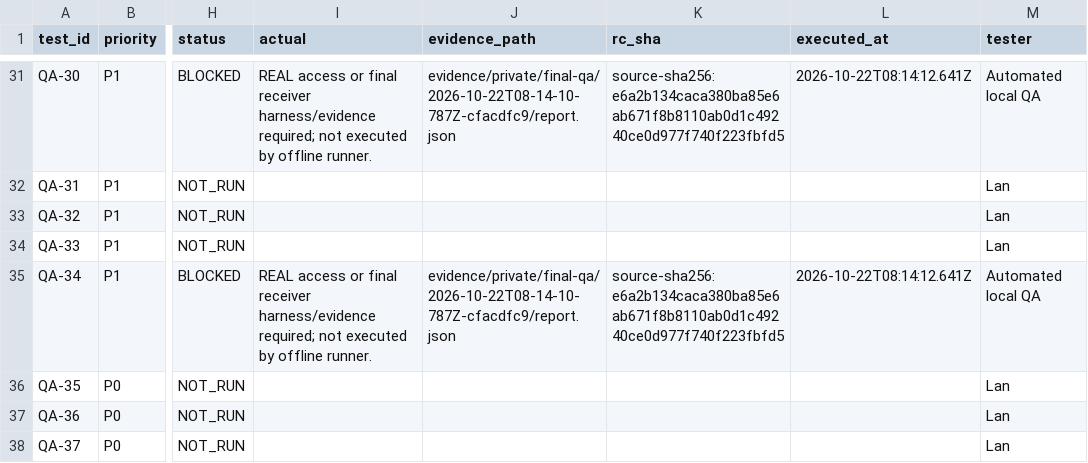
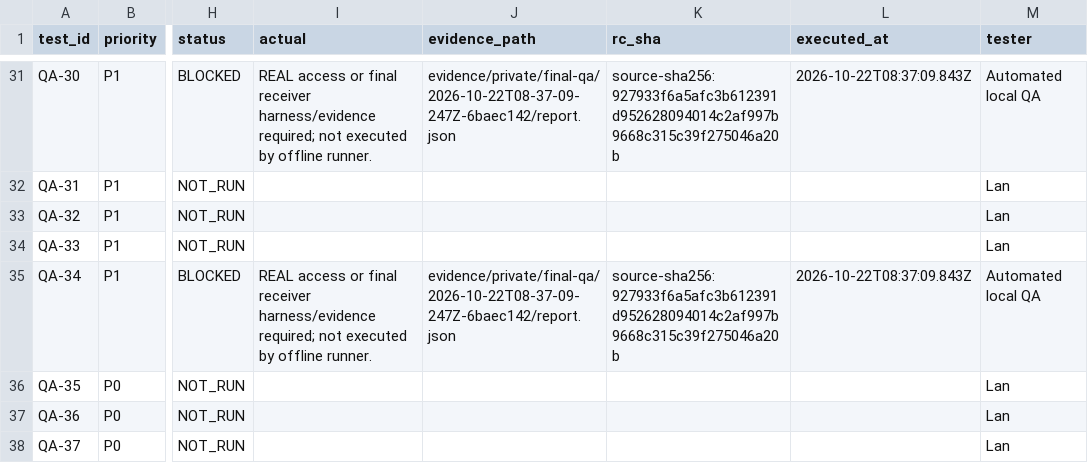
Before and after one commit to khanhchung101/rmit-hackathon, a CSV file: docs/FINAL_QA_RESULTS.csv, drawn as a sheet; only a part is shown, gaps mark what is left out; the diff covers the shown part only; the diff names each change by its address in the sheet, - before the commit and + after, or states it on an @@ line.

```diff
--- a/docs/FINAL_QA_RESULTS.csv
+++ b/docs/FINAL_QA_RESULTS.csv
-J31 (evidence_path): evidence/private/final-qa/2026-10-22T08-14-10-787Z-cfacdfc9/report.json
+J31 (evidence_path): evidence/private/final-qa/2026-10-22T08-37-09-247Z-6baec142/report.json
-K31 (rc_sha): source-sha256:e6a2b134caca380ba85e6ab671f8b8110ab0d1c49240ce0d977f740f223fbfd5
+K31 (rc_sha): source-sha256:927933f6a5afc3b612391d952628094014c2af997b9668c315c39f275046a20b
-L31 (executed_at): 2026-10-22T08:14:12.641Z
+L31 (executed_at): 2026-10-22T08:37:09.843Z
-J35 (evidence_path): evidence/private/final-qa/2026-10-22T08-14-10-787Z-cfacdfc9/report.json
+J35 (evidence_path): evidence/private/final-qa/2026-10-22T08-37-09-247Z-6baec142/report.json
-K35 (rc_sha): source-sha256:e6a2b134caca380ba85e6ab671f8b8110ab0d1c49240ce0d977f740f223fbfd5
+K35 (rc_sha): source-sha256:927933f6a5afc3b612391d952628094014c2af997b9668c315c39f275046a20b
-L35 (executed_at): 2026-10-22T08:14:12.641Z
+L35 (executed_at): 2026-10-22T08:37:09.843Z
```
Also changed, not shown: 87 edited cells elsewhere in this file, 6 other files.
